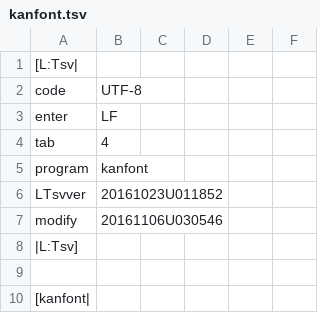
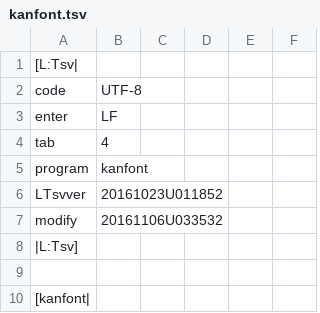
Before and after one commit to ooblog/LTsv10kanedit, a TSV file: kanfont.tsv, drawn as a sheet; only a part is shown.

```diff
--- a/kanfont.tsv
+++ b/kanfont.tsv
@@ -6,3 +6,3 @@ program	kanfont
 LTsvver	20161023U011852
-modify	20161106U030546
+modify	20161106U033532
 |L:Tsv]
```
Also changed, not shown: LTsv/LTsv_doc.tsv, LTsv/LTsv_glyph.tsv, 5 other files.
